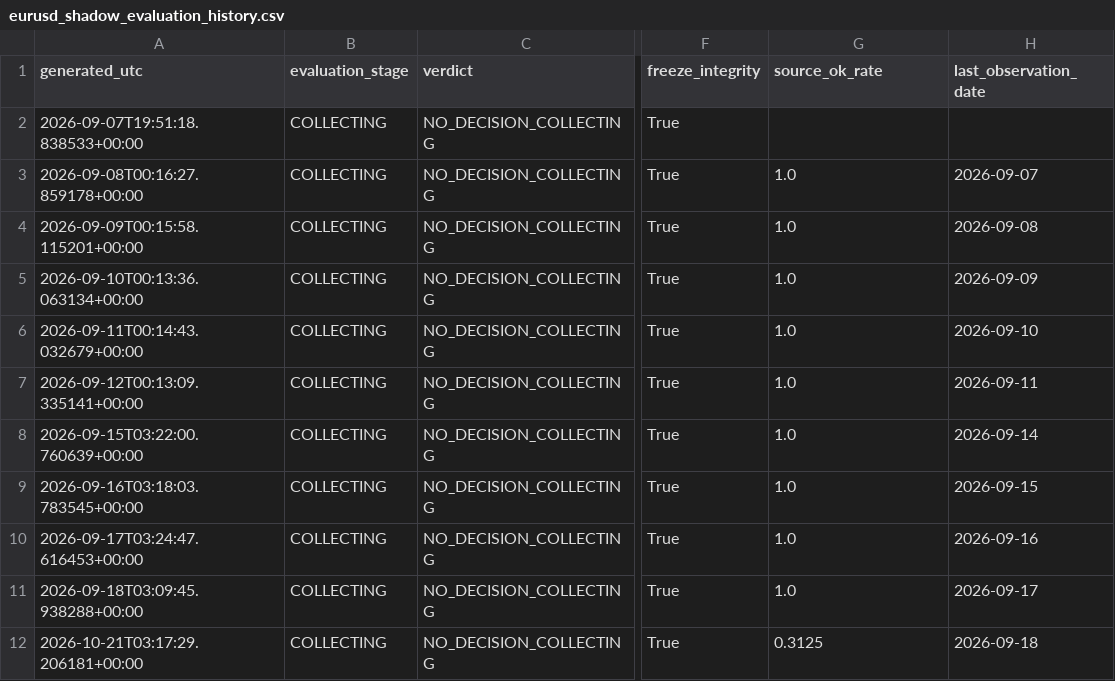
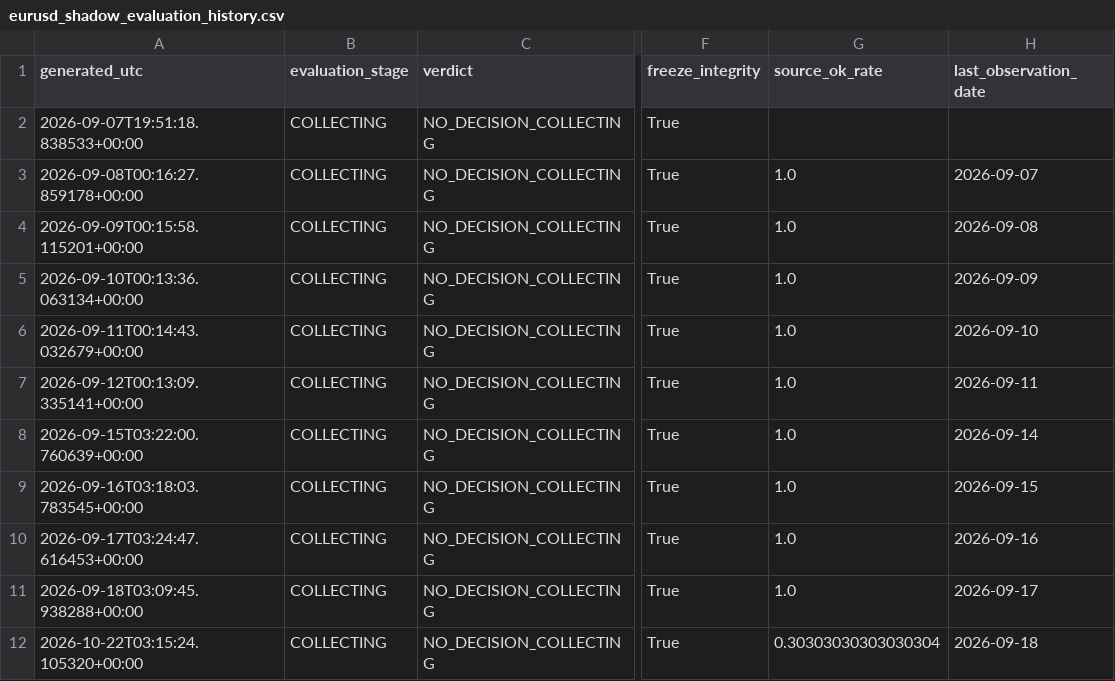
Before and after one commit to bolzp85-gif/regime_backtest, a CSV file: shadow_logs/eurusd_shadow_evaluation_history.csv, drawn as a sheet; only a part is shown, gaps mark what is left out; the diff names each change by its address in the sheet, - before the commit and + after, or states it on an @@ line.

```diff
--- a/shadow_logs/eurusd_shadow_evaluation_history.csv
+++ b/shadow_logs/eurusd_shadow_evaluation_history.csv
-A12 (generated_utc): 2026-10-21T03:17:29.206181+00:00
+A12 (generated_utc): 2026-10-22T03:15:24.105320+00:00
-G12 (source_ok_rate): 0.3125
+G12 (source_ok_rate): 0.30303030303030304
```
Also changed, not shown: shadow_logs/eurusd_shadow_evaluation_summary.csv, shadow_logs/eurusd_shadow_gate.csv, 3 other files.
